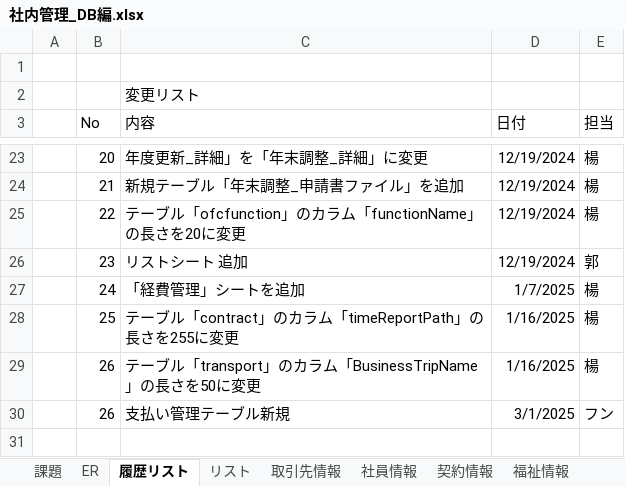
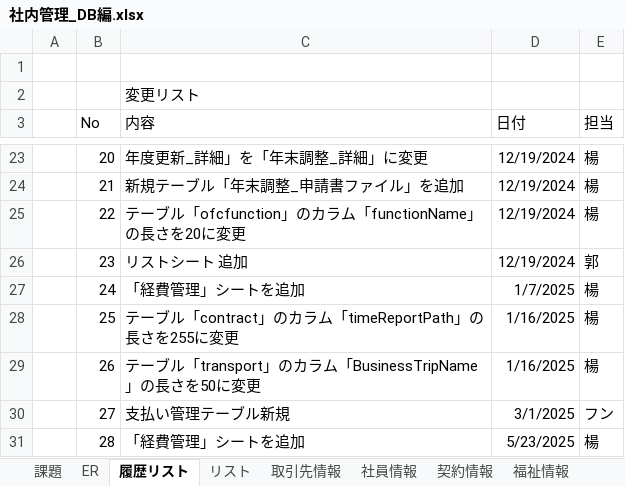
Before and after one commit to softtechSoft/emsm, an Excel workbook: DOC/DB編/社内管理_DB編.xlsx, sheet 履歴リスト, drawn as a sheet; only a part is shown, gaps mark what is left out; values as stored, in another font and other column widths than the file's, no borders; the diff names each change by its address in the sheet, - before the commit and + after, or states it on an @@ line.

```diff
--- a/DOC/DB編/社内管理_DB編.xlsx (sheet 履歴リスト)
+++ b/DOC/DB編/社内管理_DB編.xlsx (sheet 履歴リスト)
-B30 (No): 26
+B30 (No): 27
+row 31:  | 28 | 「経費管理」シートを追加 | 5/23/2025 | 楊
```
Also changed, not shown: sheet 経費管理, other sheet tabs, charts or pictures, 16 other files.
